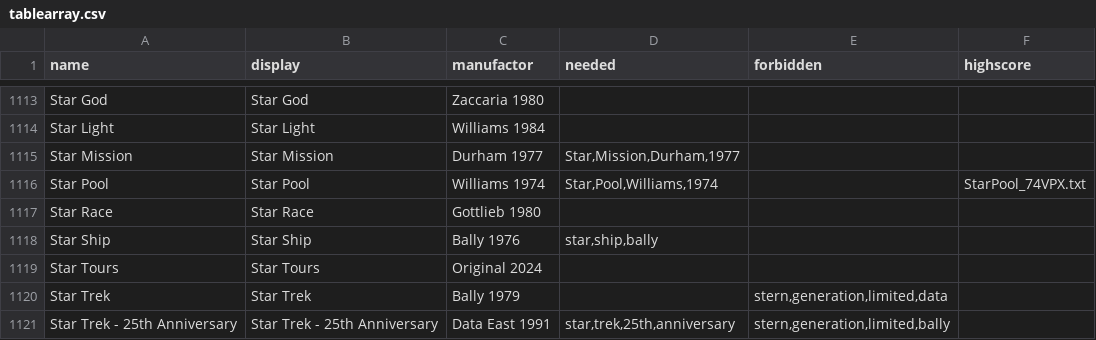
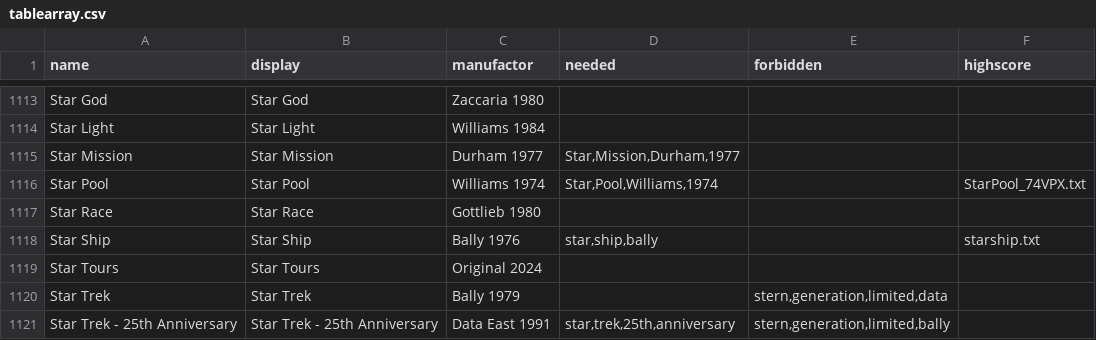
Before and after one commit to BA5T1/tablearray, a CSV file: tablearray.csv, drawn as a sheet; only a part is shown, gaps mark what is left out.

Commit message:
high score file for star ship

```diff
--- a/tablearray.csv
+++ b/tablearray.csv
@@ -1117,3 +1117,3 @@ Star Pool,Star Pool,Williams 1974,"Star,Pool,Williams,1974",,StarPool_74VPX.txt
 Star Race,Star Race,Gottlieb 1980,,,
-Star Ship,Star Ship,Bally 1976,"star,ship,bally",,
+Star Ship,Star Ship,Bally 1976,"star,ship,bally",,starship.txt
 Star Tours,Star Tours,Original 2024,,,
```
